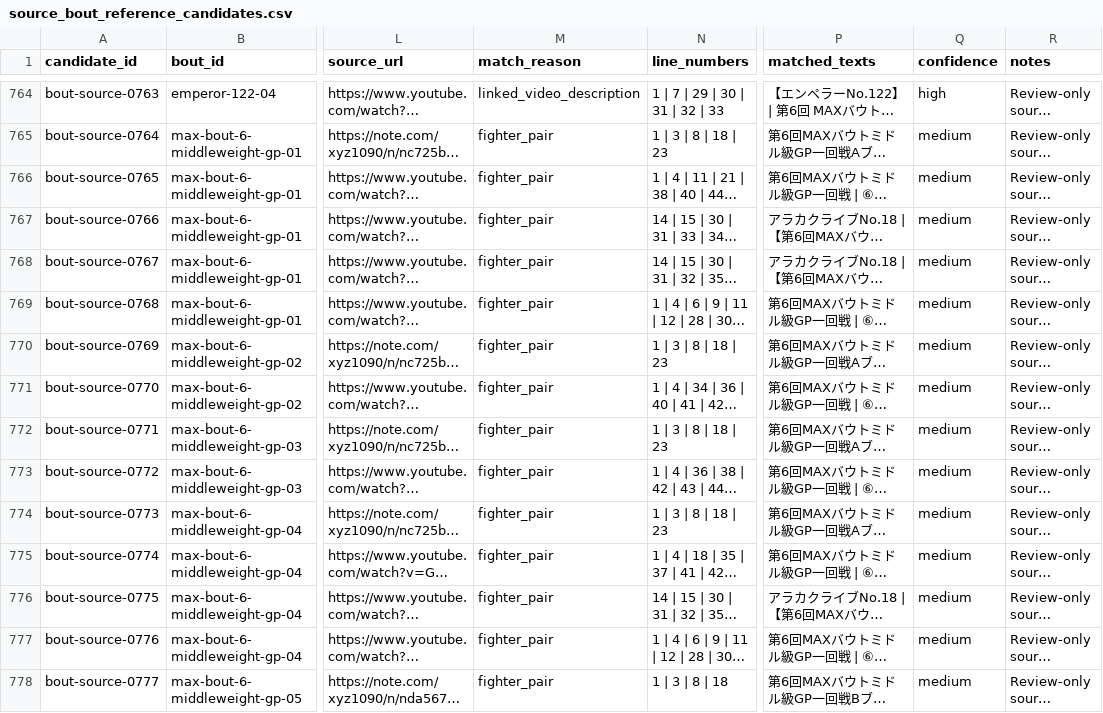
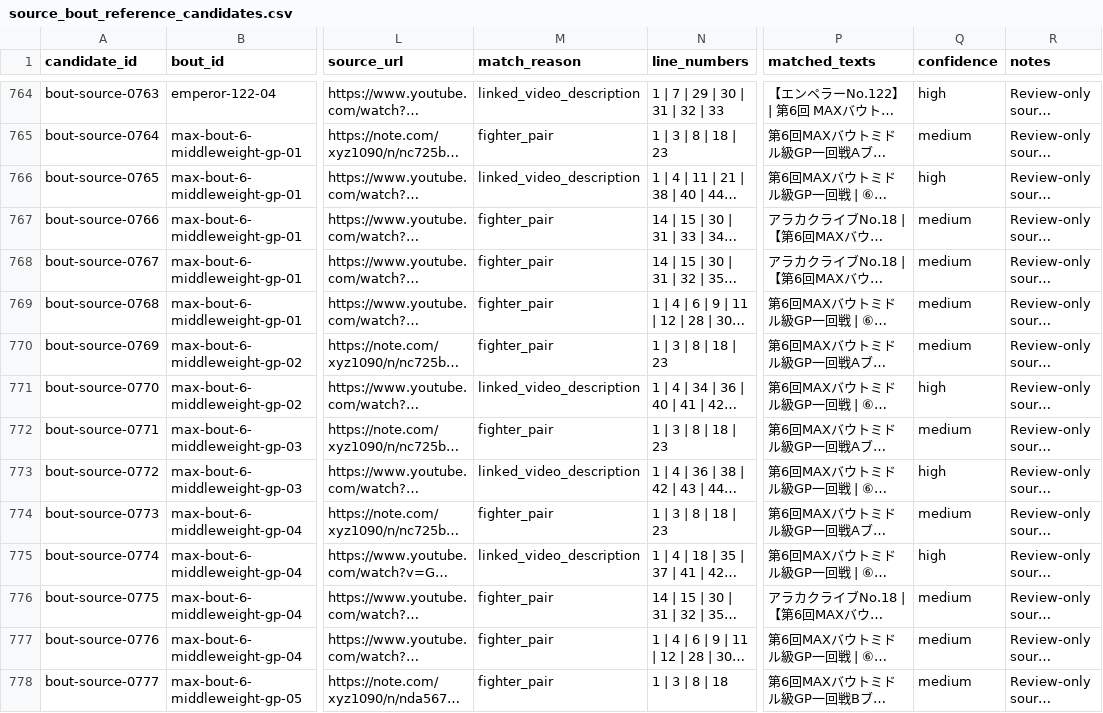
Before and after one commit to takano32/arakaku, a CSV file: review/source_bout_reference_candidates.csv, drawn as a sheet; only a part is shown, gaps mark what is left out; long unchanged cells end in …; the diff covers the shown part only; the diff names each change by its address in the sheet, - before the commit and + after, or states it on an @@ line.

```diff
--- a/review/source_bout_reference_candidates.csv
+++ b/review/source_bout_reference_candidates.csv
-M766 (match_reason): fighter_pair
+M766 (match_reason): linked_video_description
-Q766 (confidence): medium
+Q766 (confidence): high
-M771 (match_reason): fighter_pair
+M771 (match_reason): linked_video_description
-Q771 (confidence): medium
+Q771 (confidence): high
-M773 (match_reason): fighter_pair
+M773 (match_reason): linked_video_description
-Q773 (confidence): medium
+Q773 (confidence): high
-M775 (match_reason): fighter_pair
+M775 (match_reason): linked_video_description
-Q775 (confidence): medium
+Q775 (confidence): high
```
Also changed, not shown: 12 edited cells elsewhere in this file, data-src/video_links.csv.
